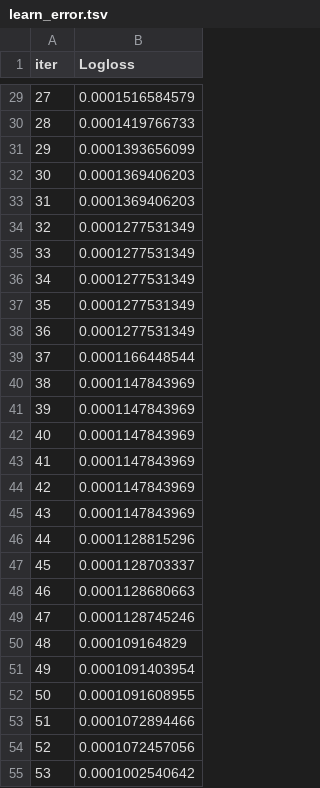
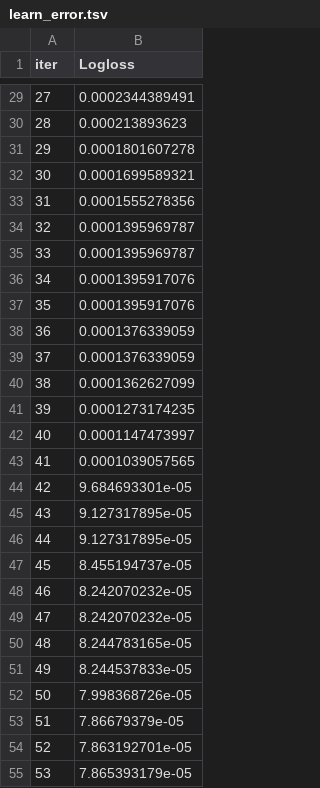
Before and after one commit to SayiaFelix/finGuardAI, a TSV file: catboost_info/learn_error.tsv, drawn as a sheet; only a part is shown, gaps mark what is left out; the diff covers the shown part only.

```diff
--- a/catboost_info/learn_error.tsv
+++ b/catboost_info/learn_error.tsv
@@ -29,27 +29,27 @@ iter	Logloss
-27	0.0001516584579
-28	0.0001419766733
-29	0.0001393656099
-30	0.0001369406203
-31	0.0001369406203
-32	0.0001277531349
-33	0.0001277531349
-34	0.0001277531349
-35	0.0001277531349
-36	0.0001277531349
-37	0.0001166448544
-38	0.0001147843969
-39	0.0001147843969
-40	0.0001147843969
-41	0.0001147843969
-42	0.0001147843969
-43	0.0001147843969
-44	0.0001128815296
-45	0.0001128703337
-46	0.0001128680663
-47	0.0001128745246
-48	0.000109164829
-49	0.0001091403954
-50	0.0001091608955
-51	0.0001072894466
-52	0.0001072457056
-53	0.0001002540642
+27	0.0002344389491
+28	0.000213893623
+29	0.0001801607278
+30	0.0001699589321
+31	0.0001555278356
+32	0.0001395969787
+33	0.0001395969787
+34	0.0001395917076
+35	0.0001395917076
+36	0.0001376339059
+37	0.0001376339059
+38	0.0001362627099
+39	0.0001273174235
+40	0.0001147473997
+41	0.0001039057565
+42	9.684693301e-05
+43	9.127317895e-05
+44	9.127317895e-05
+45	8.455194737e-05
+46	8.242070232e-05
+47	8.242070232e-05
+48	8.244783165e-05
+49	8.244537833e-05
+50	7.998368726e-05
+51	7.86679379e-05
+52	7.863192701e-05
+53	7.865393179e-05
```
Also changed, not shown: 73 edited cells elsewhere in this file, catboost_info/time_left.tsv, 3 other files.
